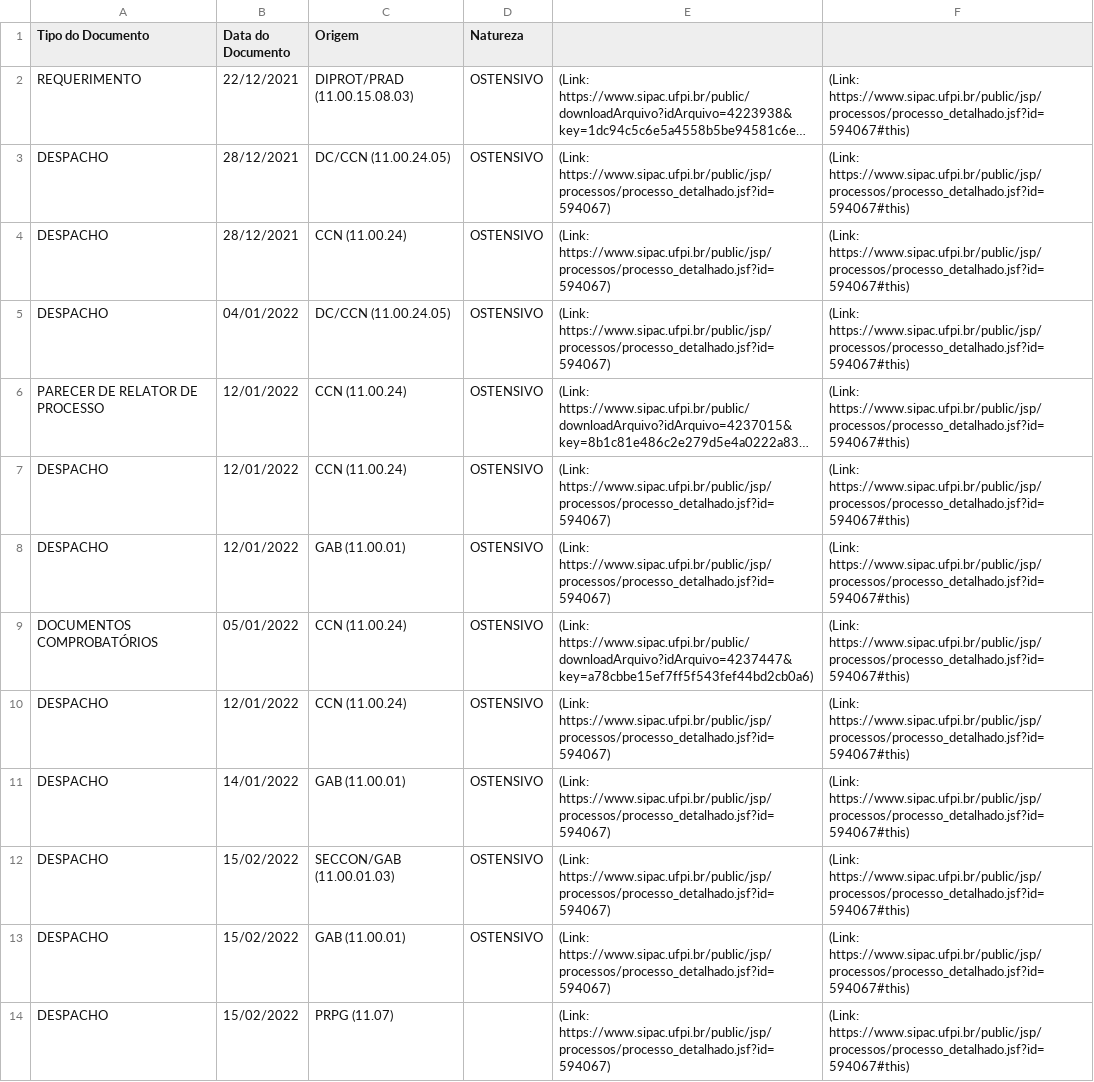
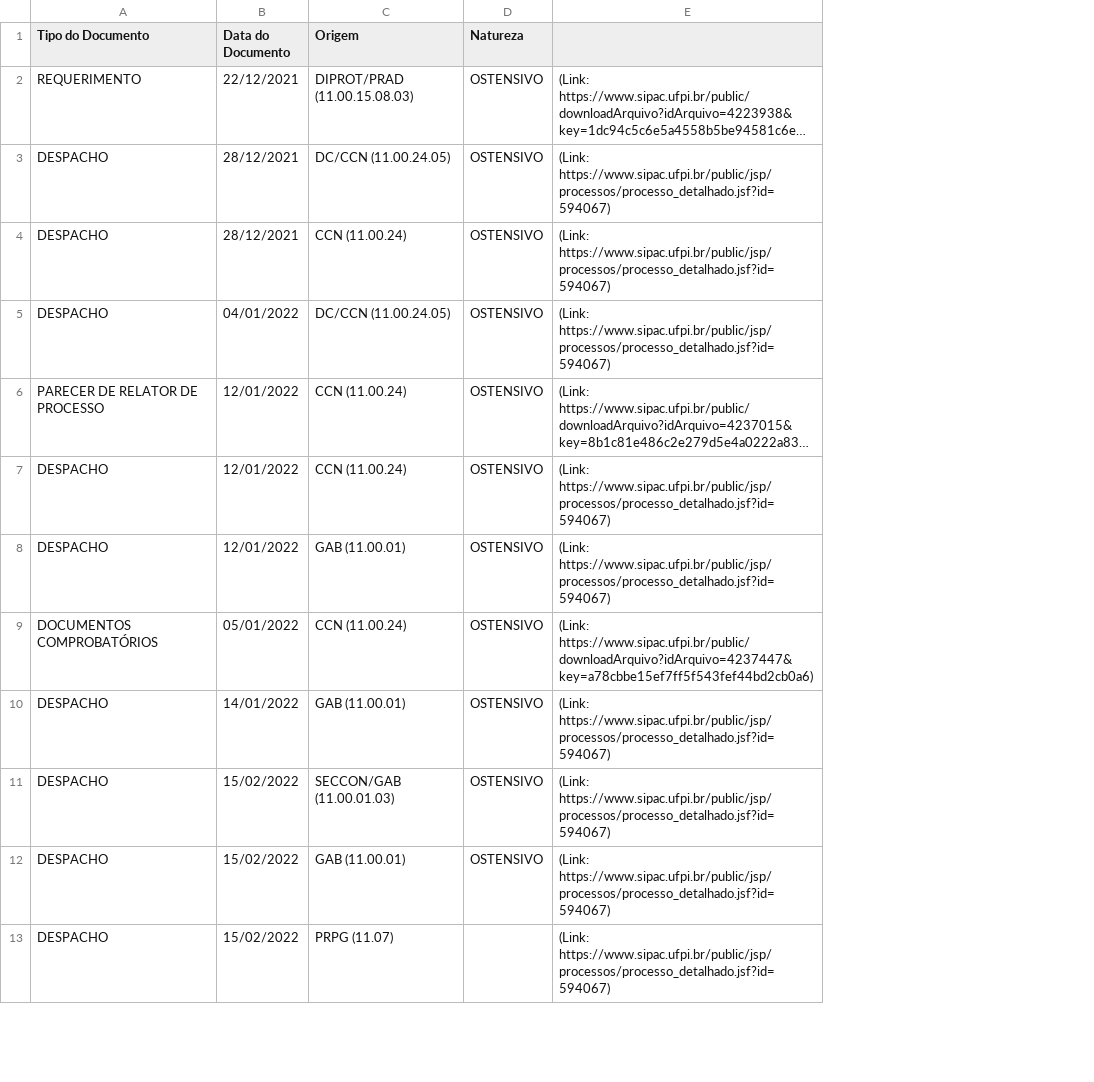
Before and after one commit to PedroFeitosaSoares/conceito, a CSV file: Documentos do Processo.csv, drawn as a sheet; only a part is shown; long unchanged cells end in …; the diff names each change by its address in the sheet, - before the commit and + after, or states it on an @@ line.

Commit message:
update: tabela de documentos do processo agora fica em dicionário

```diff
--- a/Documentos do Processo.csv
+++ b/Documentos do Processo.csv
-column F, rows 2-9: all (Link: https://www.sipac.ufpi.br/public/jsp/processos/processo_detalhado.jsf?id=594067#this); rows 11-14: all (Link: https://www.sipac.ufpi.br/public/jsp/processos/processo_detalhado.jsf?id=594067#this)
-row 10: DESPACHO | 12/01/2022 | CCN (11.00.24) | OSTENSIVO | (Link: https://www.sipac.ufpi.br/public/jsp/processos/processo_detalhado.jsf?id=594067) | (Link: https://www.sipac.ufpi.br/public/jsp/processos/processo_detalhado.jsf?id=594067#this)
```
Also changed, not shown: 2 other files.
